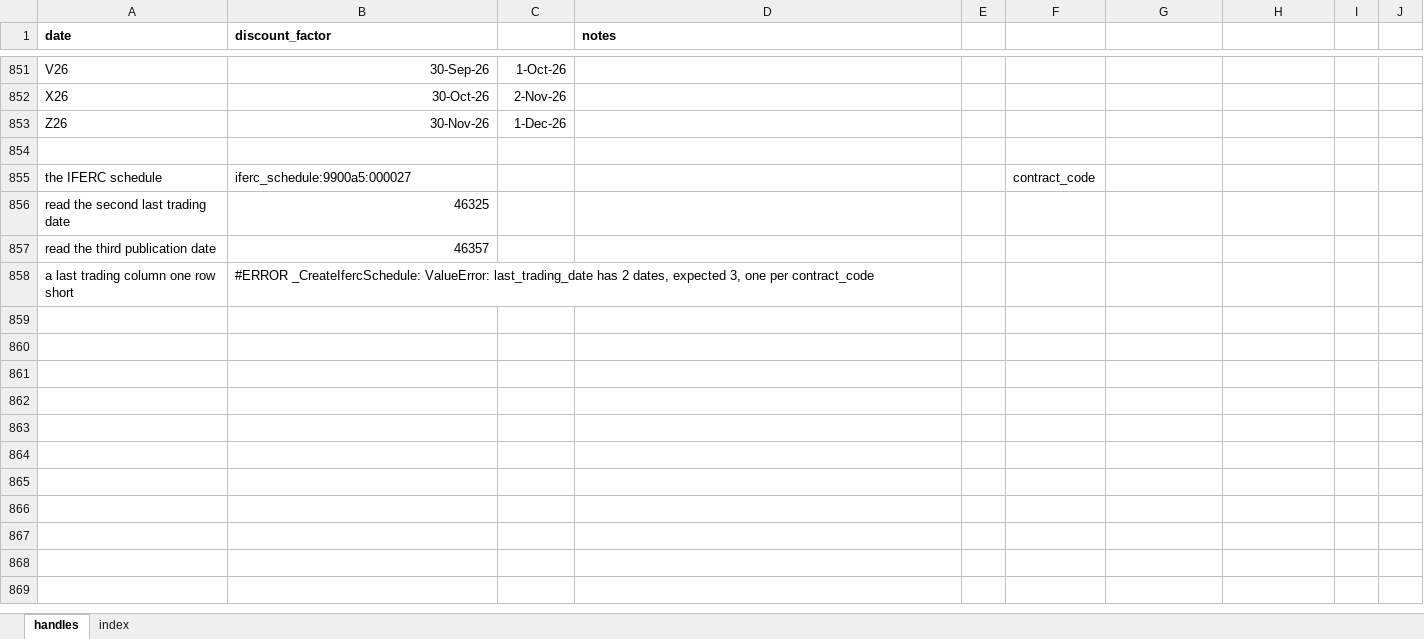
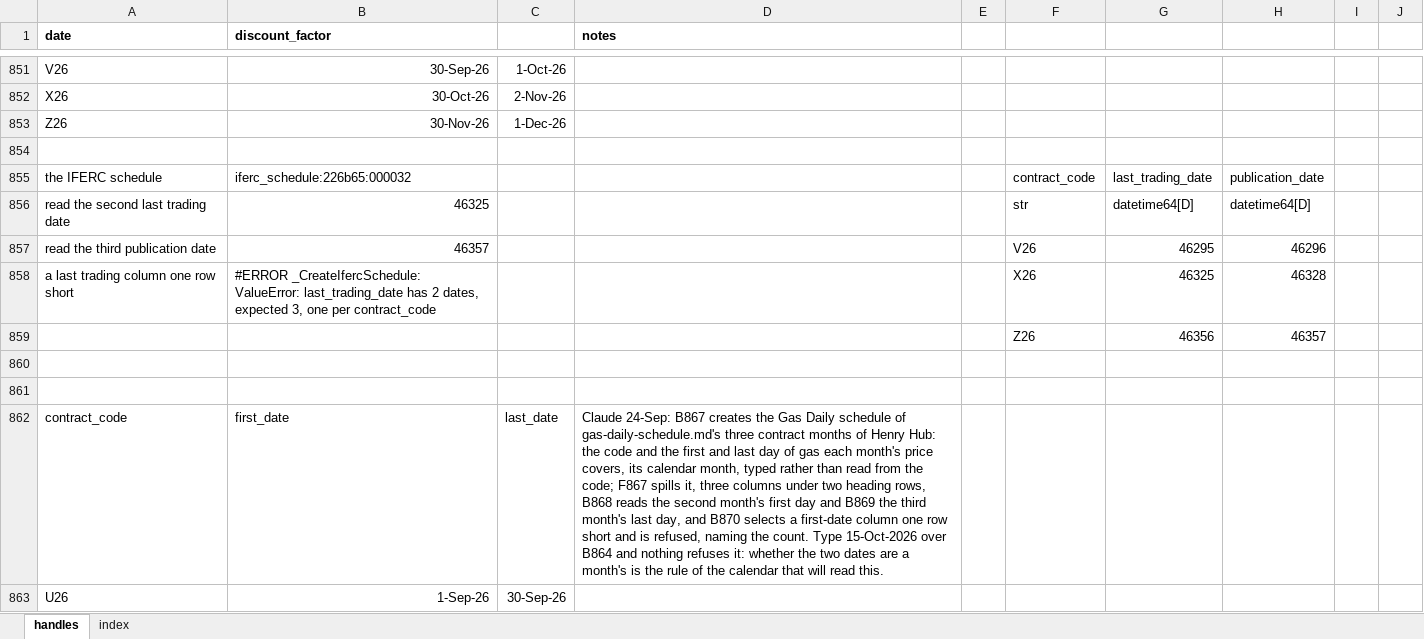
Before and after one commit to gobbles404/catalyst, an Excel workbook: workbooks/handles.xlsx, sheet handles, drawn as a sheet; only a part is shown, gaps mark what is left out; values as stored, in another font and other column widths than the file's, no borders; the diff covers the shown part only; the diff names each change by its address in the sheet, - before the commit and + after, or states it on an @@ line.

Commit message:
feat(library): the Gas Daily schedule, a contract month's code and its first and last day of gas (#98)

```diff
--- a/workbooks/handles.xlsx (sheet handles)
+++ b/workbooks/handles.xlsx (sheet handles)
-B855 (discount_factor): iferc_schedule:9900a5:000027
+B855 (discount_factor): iferc_schedule:226b65:000032
-G855: (empty)
+G855: last_trading_date
-H855: (empty)
+H855: publication_date
-F856: (empty)
+F856: str
-G856: (empty)
+G856: datetime64[D]
-H856: (empty)
+H856: datetime64[D]
-F857: (empty)
+F857: V26
-G857: (empty)
+G857: 46295
-H857: (empty)
+H857: 46296
-F858: (empty)
+F858: X26
-G858: (empty)
+G858: 46325
-H858: (empty)
+H858: 46328
+row 859:  |  |  |  |  | Z26 | 46356 | 46357
+row 860: (empty)
+row 861: (empty)
+row 862: contract_code | first_date | last_date | Claude 24-Sep: B867 creates the Gas Daily schedule of gas-daily-schedule.md's three contract months of Henry Hub: the code and the first and last day of gas each month's price covers, its calendar month, typed rather than read from the code; F867 spills it, three columns under two heading rows, B868 reads the second month's first day and B869 the third month's last day, and B870 selects a first-date column one row short and is refused, naming the count. Type 15-Oct-2026 over B864 and nothing refuses it: whether the two dates are a month's is the rule of the calendar that will read this.
+row 863: U26 | 1-Sep-26 | 30-Sep-26
```
Also changed, not shown: 8 added rows and 20 edited cells elsewhere in this sheet, sheet index, 17 other files.
